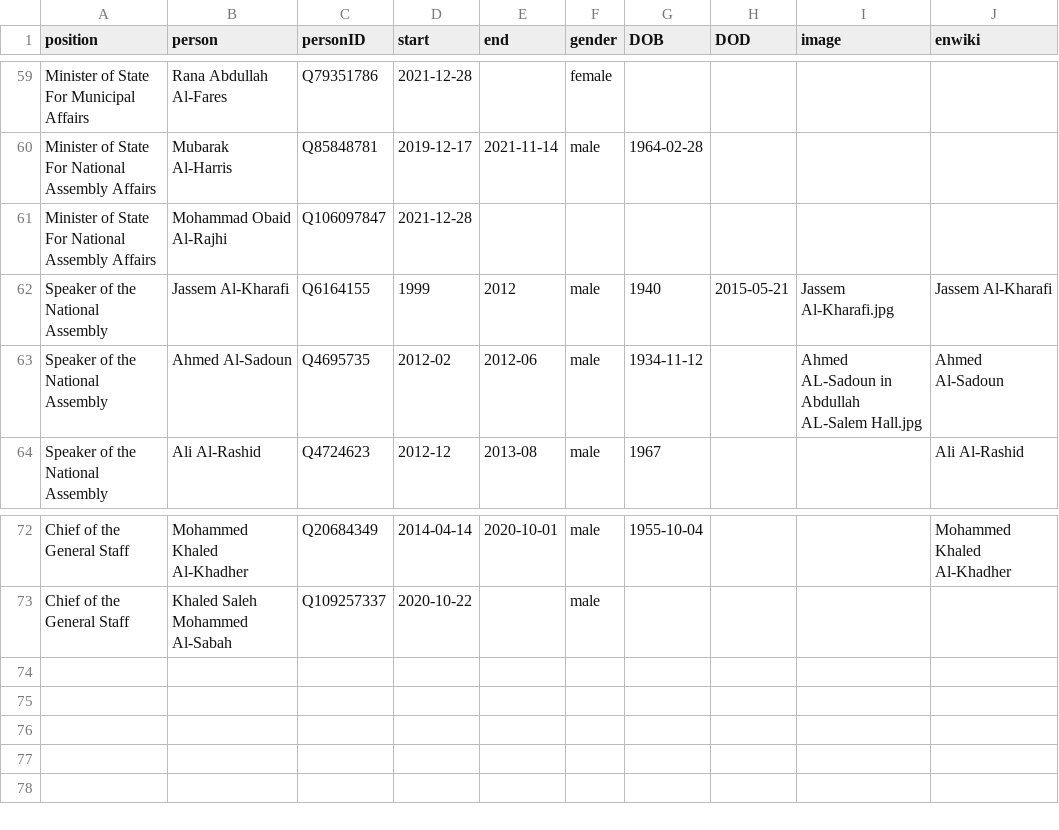
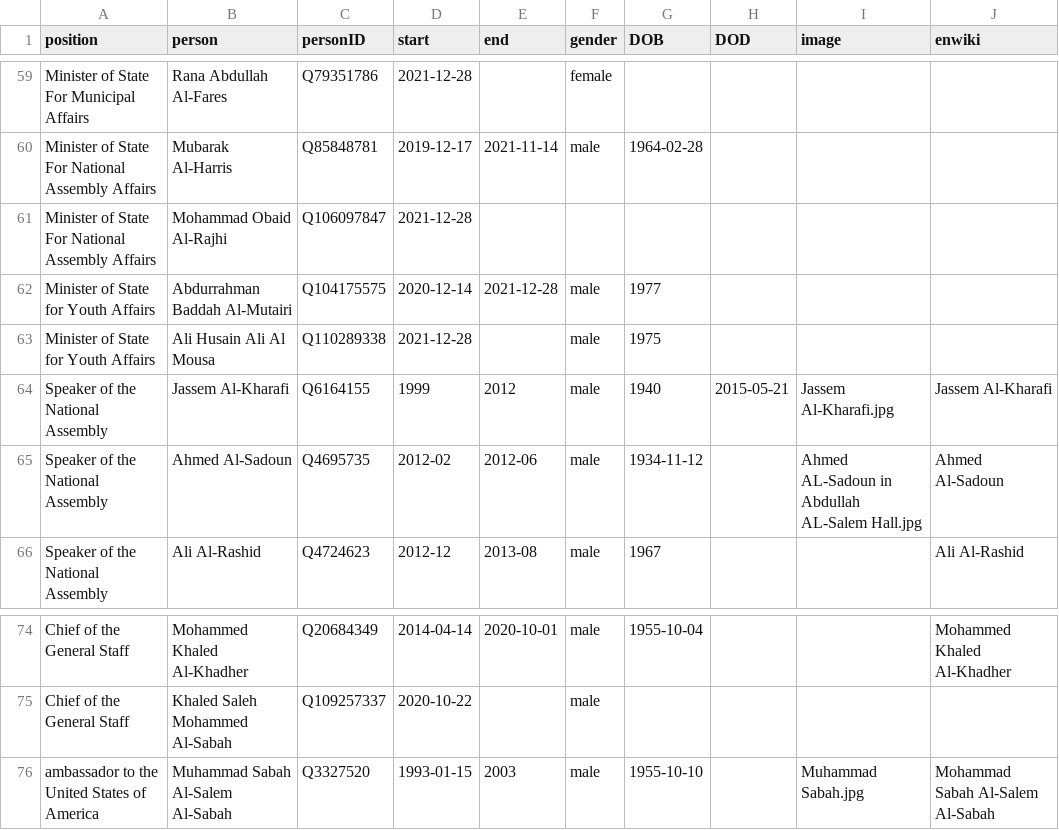
Before and after one commit to every-politician-scrapers/kuwait-ministers, a CSV file: html/holders21.csv, drawn as a sheet; only a part is shown, gaps mark what is left out; the diff names each change by its address in the sheet, - before the commit and + after, or states it on an @@ line.

```diff
--- a/html/holders21.csv
+++ b/html/holders21.csv
+row 62: Minister of State for Youth Affairs | Abdurrahman Baddah Al-Mutairi | Q104175575 | 2020-12-14 | 2021-12-28 | male | 1977
+row 63: Minister of State for Youth Affairs | Ali Husain Ali Al Mousa | Q110289338 | 2021-12-28 |  | male | 1975
+row 76: ambassador to the United States of America | Muhammad Sabah Al-Salem Al-Sabah | Q3327520 | 1993-01-15 | 2003 | male | 1955-10-10 |  | Muhammad Sabah.jpg | Mohammad Sabah Al-Salem Al-Sabah
```
Also changed, not shown: html/current.csv, html/positions.csv, 1 other file.
